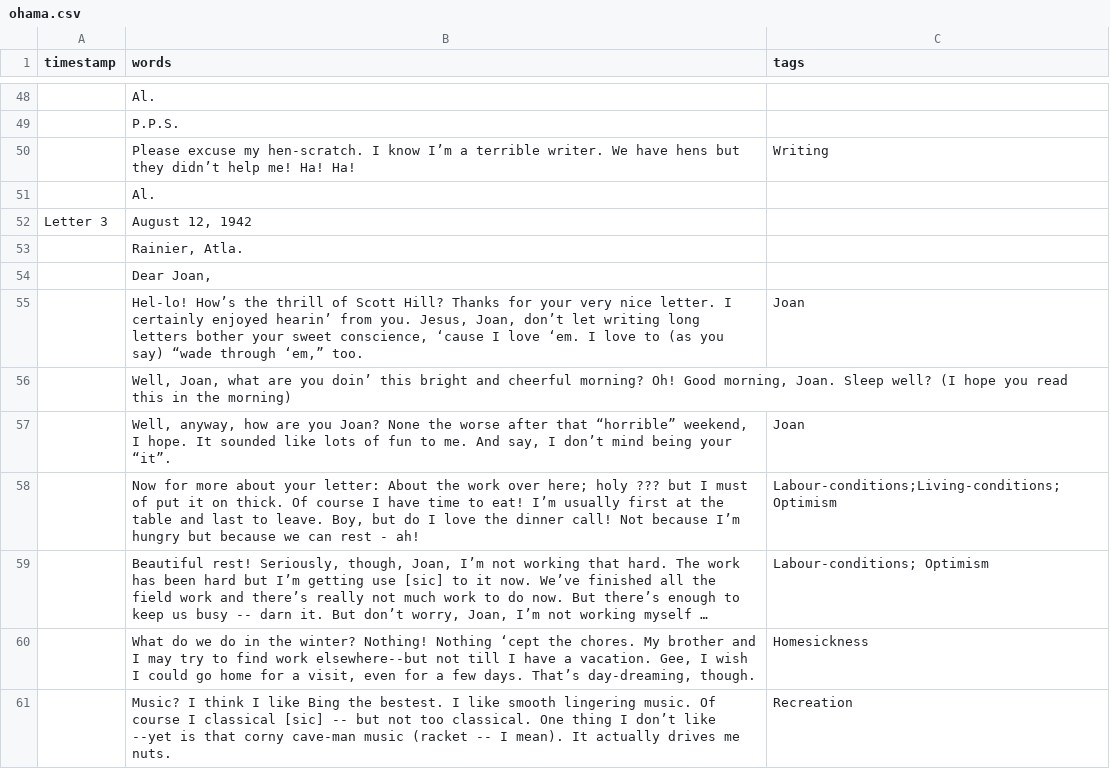
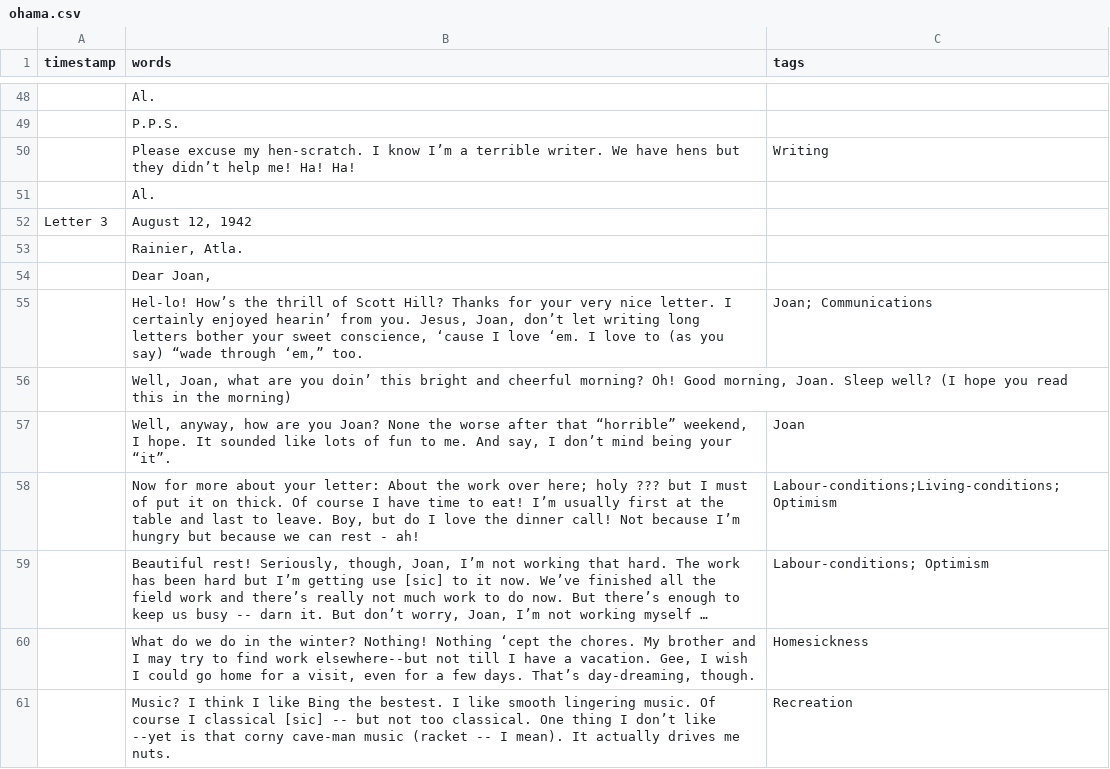
Before and after one commit to ubc-library-rbsc/gillis-2021_ohd, a CSV file: _data/transcripts/ohama.csv, drawn as a sheet; only a part is shown, gaps mark what is left out; long unchanged cells end in ….

Commit message:
Added a tag to line 55

```diff
--- a/_data/transcripts/ohama.csv
+++ b/_data/transcripts/ohama.csv
@@ -54,3 +54,3 @@ Letter 3,"August 12, 1942",
 ,"Dear Joan,",
-,"Hel-lo! How’s the thrill of Scott Hill? Thanks for your very nice letter. I certainly enjoyed hearin’ from you. Jesus, Joan, don’t let writing long letters bother your sweet conscience, ‘cause I love ‘em. I love to (as you say) “wade through ‘em,” too.",Joan
+,"Hel-lo! How’s the thrill of Scott Hill? Thanks for your very nice letter. I certainly enjoyed hearin’ from you. Jesus, Joan, don’t let writing long letters bother your sweet conscience, ‘cause I love ‘em. I love to (as you say) “wade through ‘em,” too.",Joan; Communications
 ,"Well, Joan, what are you doin’ this bright and cheerful morning? Oh! Good morning, Joan. Sleep well? (I hope you read this in the morning)",
```
